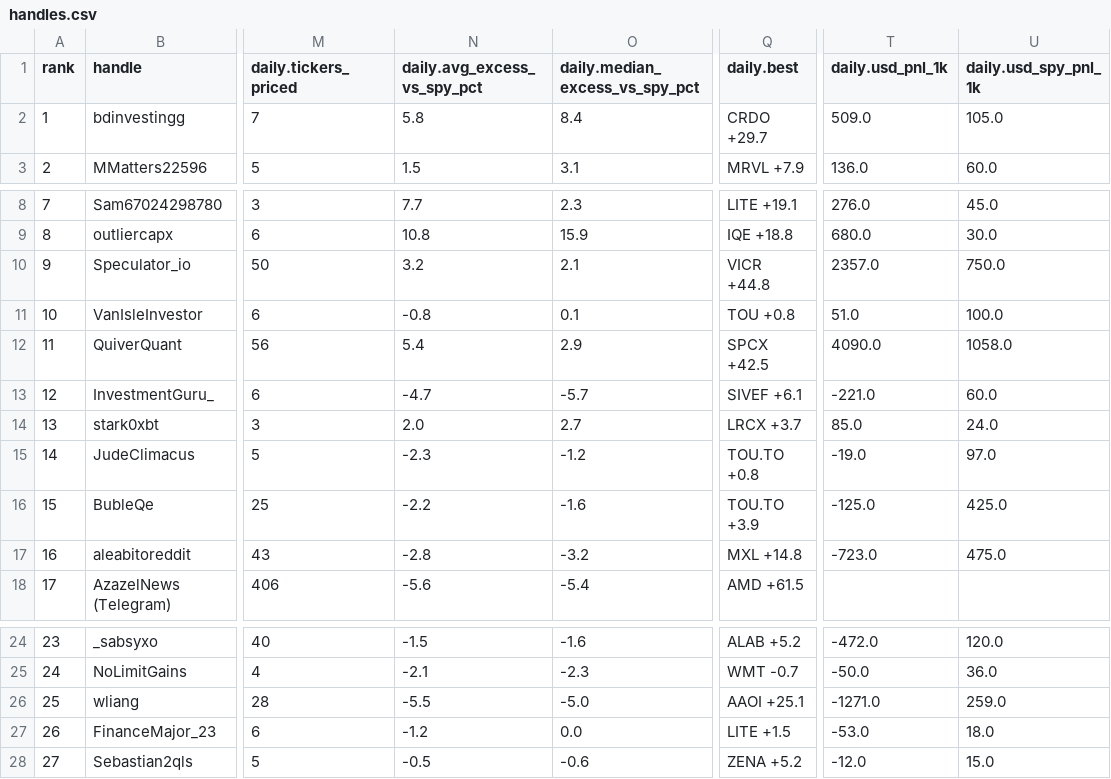
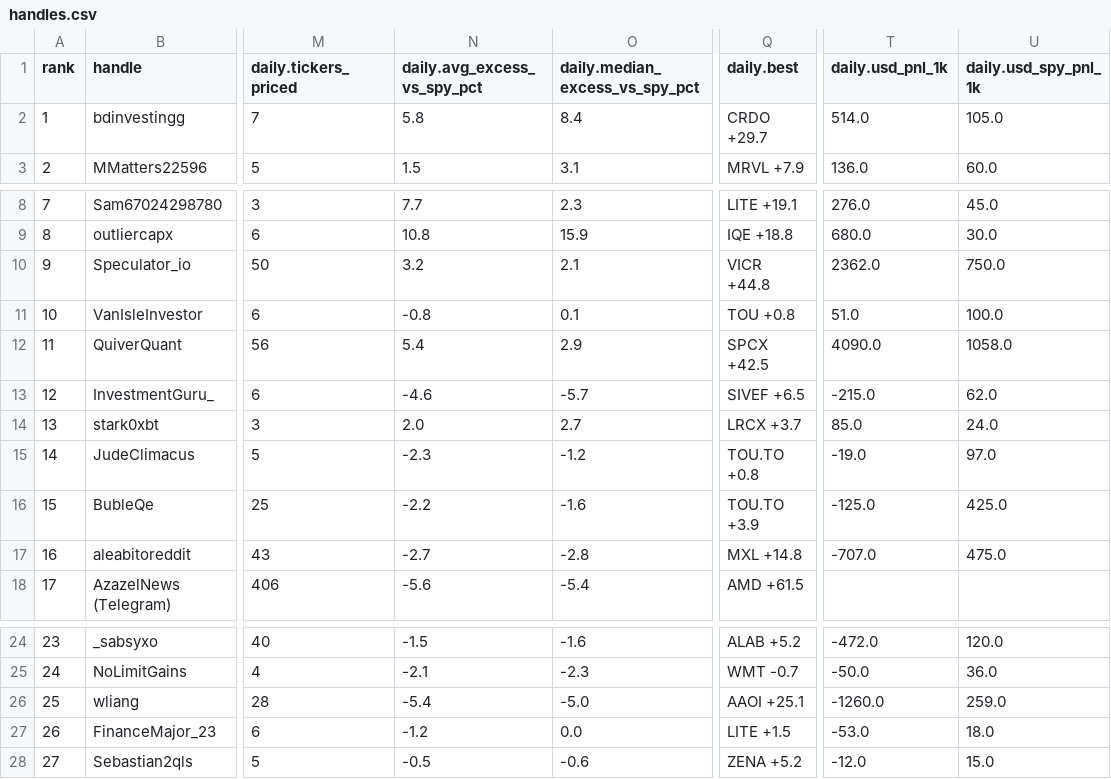
Before and after one commit to nikdep/market-dash-lkoa20, a CSV file: api/handles.csv, drawn as a sheet; only a part is shown, gaps mark what is left out; the diff names each change by its address in the sheet, - before the commit and + after, or states it on an @@ line.

```diff
--- a/api/handles.csv
+++ b/api/handles.csv
-T2 (daily.usd_pnl_1k): 509.0
+T2 (daily.usd_pnl_1k): 514.0
-T10 (daily.usd_pnl_1k): 2357.0
+T10 (daily.usd_pnl_1k): 2362.0
-N13 (daily.avg_excess_vs_spy_pct): -4.7
+N13 (daily.avg_excess_vs_spy_pct): -4.6
-Q13 (daily.best): SIVEF +6.1
+Q13 (daily.best): SIVEF +6.5
-T13 (daily.usd_pnl_1k): -221.0
+T13 (daily.usd_pnl_1k): -215.0
-U13 (daily.usd_spy_pnl_1k): 60.0
+U13 (daily.usd_spy_pnl_1k): 62.0
-N17 (daily.avg_excess_vs_spy_pct): -2.8
+N17 (daily.avg_excess_vs_spy_pct): -2.7
-O17 (daily.median_excess_vs_spy_pct): -3.2
+O17 (daily.median_excess_vs_spy_pct): -2.8
-T17 (daily.usd_pnl_1k): -723.0
+T17 (daily.usd_pnl_1k): -707.0
-N26 (daily.avg_excess_vs_spy_pct): -5.5
+N26 (daily.avg_excess_vs_spy_pct): -5.4
-T26 (daily.usd_pnl_1k): -1271.0
+T26 (daily.usd_pnl_1k): -1260.0
```
Also changed, not shown: api/candidates.csv, api/crypto.csv, 9 other files.
